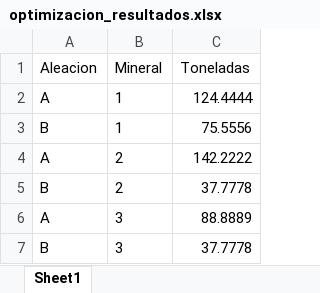
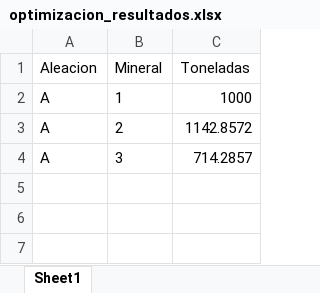
Before and after one commit to Alexsander1207/OptimizacionAleaciones, an Excel workbook: backend/optimizacion_resultados.xlsx, sheet Sheet1, drawn as a sheet; values as stored, in another font and other column widths than the file's, no borders; removed rows and columns are numbered as before the commit, all else as after; the diff names each change by its address in the sheet, - before the commit and + after, or states it on an @@ line.

```diff
--- a/backend/optimizacion_resultados.xlsx (sheet Sheet1)
+++ b/backend/optimizacion_resultados.xlsx (sheet Sheet1)
-C2 (Toneladas): 124.4444
+C2 (Toneladas): 1000
-row 3: B | 1 | 75.5556
-C3 (Toneladas): 142.2222
+C3 (Toneladas): 1142.8572
-row 5: B | 2 | 37.7778
-C4 (Toneladas): 88.8889
+C4 (Toneladas): 714.2857
-row 7: B | 3 | 37.7778
```
Also changed, not shown: 37 other files.
